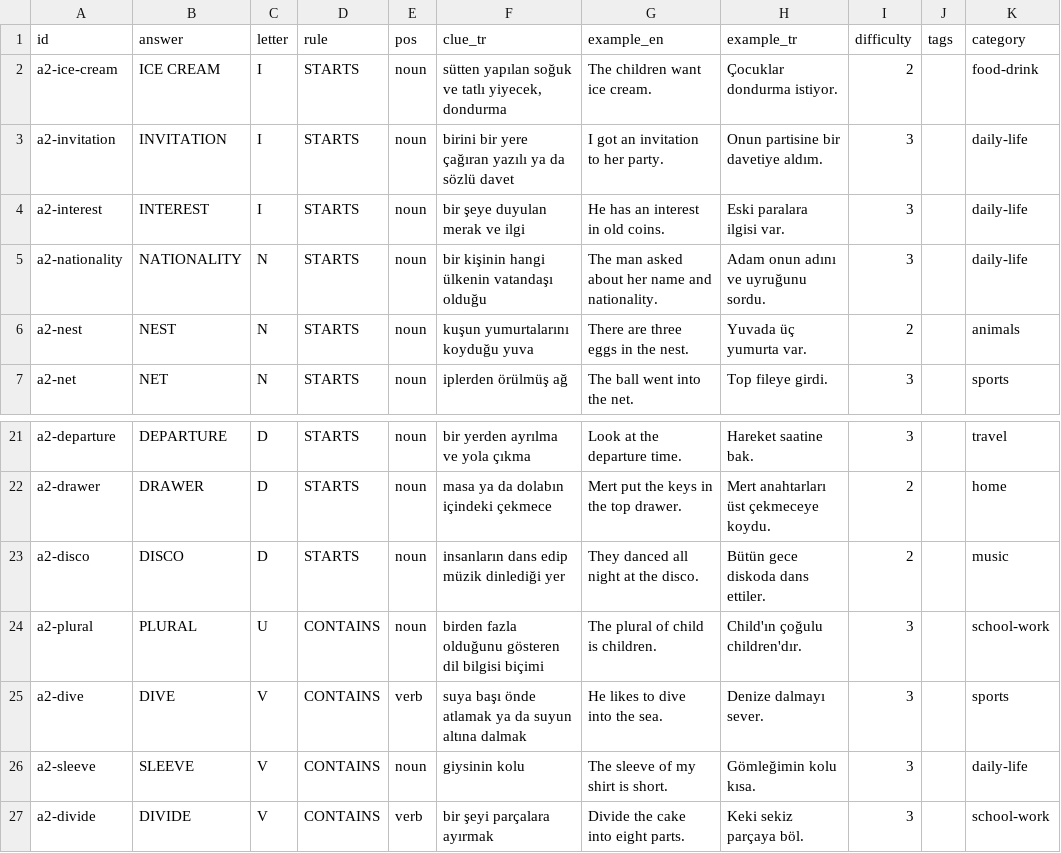
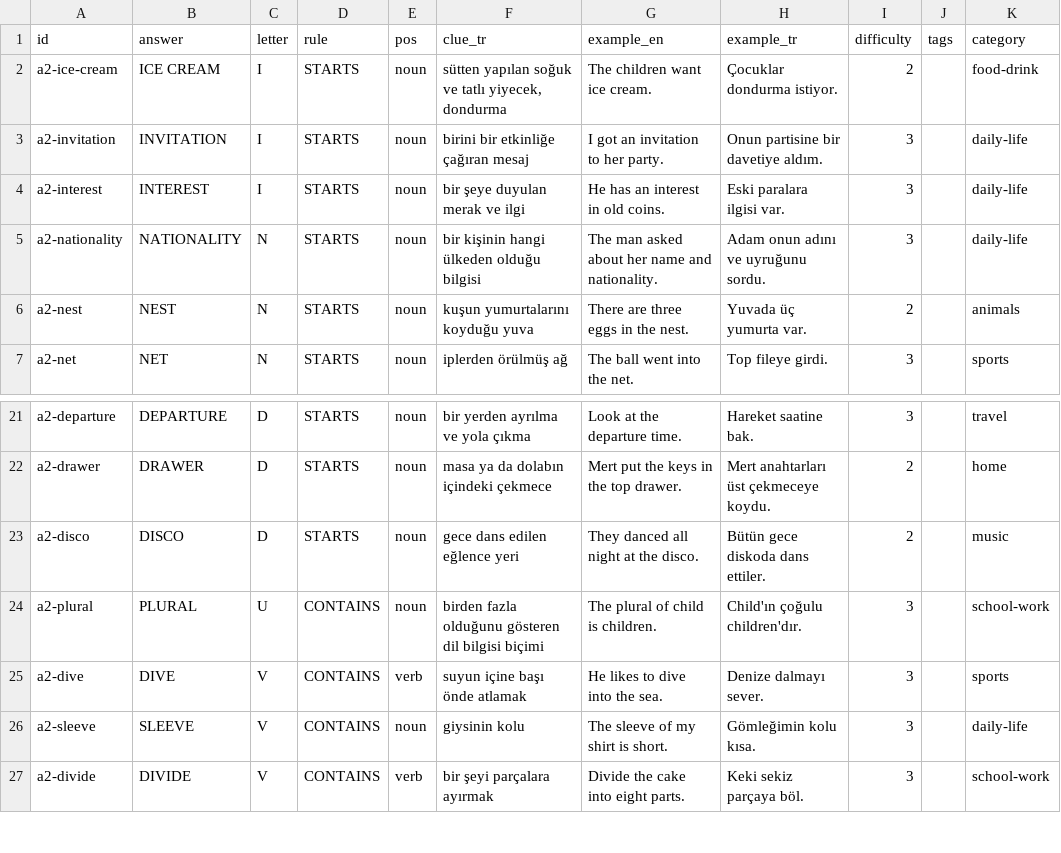
Before and after one commit to talhabayhn/lexi, a CSV file: content/cards/A2/batch10.csv, drawn as a sheet; only a part is shown, gaps mark what is left out.

Commit message:
content: replace weak Turkish clues in A2 to NAT with short definitions
Owner approval: "hepsi onay, hariç: b1-device → belirli bir işlevi gören
teknik alet; ayrıca a1-wind → esen, yön değiştiren hava akımı".

Rewrote 121 clue_tr values (A2 34, B1 32, B2 27, C1 13, NAT 14, A1 1);
only clue_tr changed, ids, answers and examples are untouched, so saved
games and progress are unaffected. Keep rows are unchanged. Exceptions:
b1-device and a1-wind use the owner's wording. contentVersion 35 -> 36.
qa.py: 0 errors, 0 warnings. Longest new clue is 50 chars (existing max 59).
clue_scan.py: no C1/C2 hits left in A2 to NAT; C3/C4 remain advisory.

```diff
--- a/content/cards/A2/batch10.csv
+++ b/content/cards/A2/batch10.csv
@@ -2,5 +2,5 @@ id,answer,letter,rule,pos,clue_tr,example_en,example_tr,difficulty,tags,category
 a2-ice-cream,ICE CREAM,I,STARTS,noun,"sütten yapılan soğuk ve tatlı yiyecek, dondurma",The children want ice cream.,Çocuklar dondurma istiyor.,2,,food-drink
-a2-invitation,INVITATION,I,STARTS,noun,birini bir yere çağıran yazılı ya da sözlü davet,I got an invitation to her party.,Onun partisine bir davetiye aldım.,3,,daily-life
+a2-invitation,INVITATION,I,STARTS,noun,birini bir etkinliğe çağıran mesaj,I got an invitation to her party.,Onun partisine bir davetiye aldım.,3,,daily-life
 a2-interest,INTEREST,I,STARTS,noun,bir şeye duyulan merak ve ilgi,He has an interest in old coins.,Eski paralara ilgisi var.,3,,daily-life
-a2-nationality,NATIONALITY,N,STARTS,noun,bir kişinin hangi ülkenin vatandaşı olduğu,The man asked about her name and nationality.,Adam onun adını ve uyruğunu sordu.,3,,daily-life
+a2-nationality,NATIONALITY,N,STARTS,noun,bir kişinin hangi ülkeden olduğu bilgisi,The man asked about her name and nationality.,Adam onun adını ve uyruğunu sordu.,3,,daily-life
 a2-nest,NEST,N,STARTS,noun,kuşun yumurtalarını koyduğu yuva,There are three eggs in the nest.,Yuvada üç yumurta var.,2,,animals
@@ -22,5 +22,5 @@ a2-departure,DEPARTURE,D,STARTS,noun,bir yerden ayrılma ve yola çıkma,Look at
 a2-drawer,DRAWER,D,STARTS,noun,masa ya da dolabın içindeki çekmece,Mert put the keys in the top drawer.,Mert anahtarları üst çekmeceye koydu.,2,,home
-a2-disco,DISCO,D,STARTS,noun,insanların dans edip müzik dinlediği yer,They danced all night at the disco.,Bütün gece diskoda dans ettiler.,2,,music
+a2-disco,DISCO,D,STARTS,noun,gece dans edilen eğlence yeri,They danced all night at the disco.,Bütün gece diskoda dans ettiler.,2,,music
 a2-plural,PLURAL,U,CONTAINS,noun,birden fazla olduğunu gösteren dil bilgisi biçimi,The plural of child is children.,Child'ın çoğulu children'dır.,3,,school-work
-a2-dive,DIVE,V,CONTAINS,verb,suya başı önde atlamak ya da suyun altına dalmak,He likes to dive into the sea.,Denize dalmayı sever.,3,,sports
+a2-dive,DIVE,V,CONTAINS,verb,suyun içine başı önde atlamak,He likes to dive into the sea.,Denize dalmayı sever.,3,,sports
 a2-sleeve,SLEEVE,V,CONTAINS,noun,giysinin kolu,The sleeve of my shirt is short.,Gömleğimin kolu kısa.,3,,daily-life
```
Also changed, not shown: content/cards/A2/batch8.csv, content/cards/B1/batch12.csv, 53 other files.
